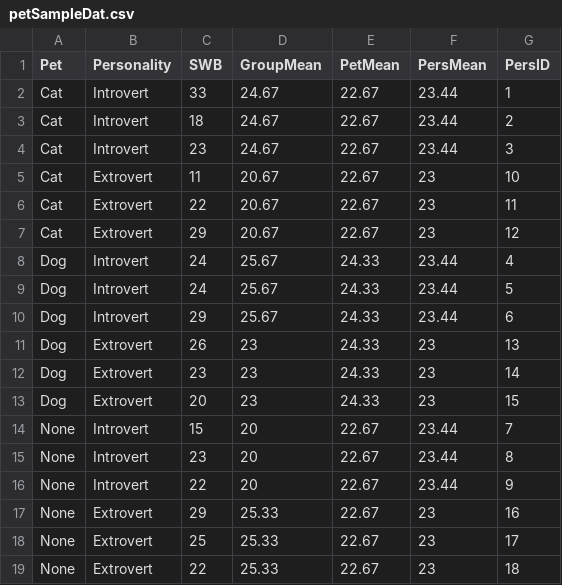
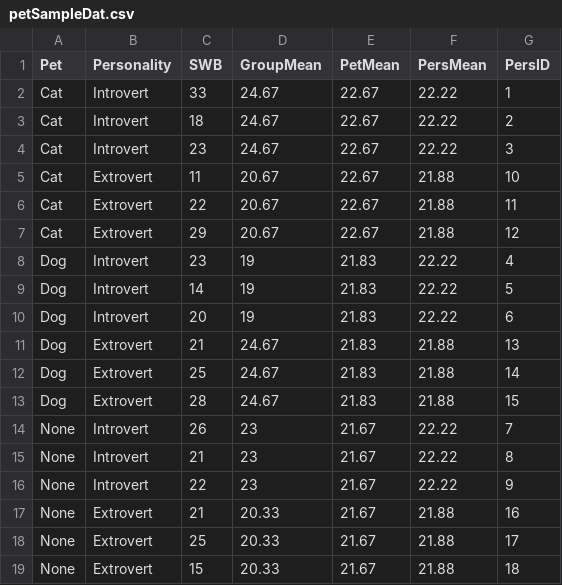
Before and after one commit to mtruelovehill/PRM, a CSV file: docs/Data/petSampleDat.csv, drawn as a sheet.

Commit message:
more data updates wk 6 example

```diff
--- a/docs/Data/petSampleDat.csv
+++ b/docs/Data/petSampleDat.csv
@@ -1,19 +1,19 @@
 Pet,Personality,SWB,GroupMean,PetMean,PersMean,PersID
-Cat,Introvert,33,24.67,22.67,23.44,1
-Cat,Introvert,18,24.67,22.67,23.44,2
-Cat,Introvert,23,24.67,22.67,23.44,3
-Cat,Extrovert,11,20.67,22.67,23,10
-Cat,Extrovert,22,20.67,22.67,23,11
-Cat,Extrovert,29,20.67,22.67,23,12
-Dog,Introvert,24,25.67,24.33,23.44,4
-Dog,Introvert,24,25.67,24.33,23.44,5
-Dog,Introvert,29,25.67,24.33,23.44,6
-Dog,Extrovert,26,23,24.33,23,13
-Dog,Extrovert,23,23,24.33,23,14
-Dog,Extrovert,20,23,24.33,23,15
-None,Introvert,15,20,22.67,23.44,7
-None,Introvert,23,20,22.67,23.44,8
-None,Introvert,22,20,22.67,23.44,9
-None,Extrovert,29,25.33,22.67,23,16
-None,Extrovert,25,25.33,22.67,23,17
-None,Extrovert,22,25.33,22.67,23,18
+Cat,Introvert,33,24.67,22.67,22.22,1
+Cat,Introvert,18,24.67,22.67,22.22,2
+Cat,Introvert,23,24.67,22.67,22.22,3
+Cat,Extrovert,11,20.67,22.67,21.88,10
+Cat,Extrovert,22,20.67,22.67,21.88,11
+Cat,Extrovert,29,20.67,22.67,21.88,12
+Dog,Introvert,23,19,21.83,22.22,4
+Dog,Introvert,14,19,21.83,22.22,5
+Dog,Introvert,20,19,21.83,22.22,6
+Dog,Extrovert,21,24.67,21.83,21.88,13
+Dog,Extrovert,25,24.67,21.83,21.88,14
+Dog,Extrovert,28,24.67,21.83,21.88,15
+None,Introvert,26,23,21.67,22.22,7
+None,Introvert,21,23,21.67,22.22,8
+None,Introvert,22,23,21.67,22.22,9
+None,Extrovert,21,20.33,21.67,21.88,16
+None,Extrovert,25,20.33,21.67,21.88,17
+None,Extrovert,15,20.33,21.67,21.88,18
```
Also changed, not shown: 1 other file.
